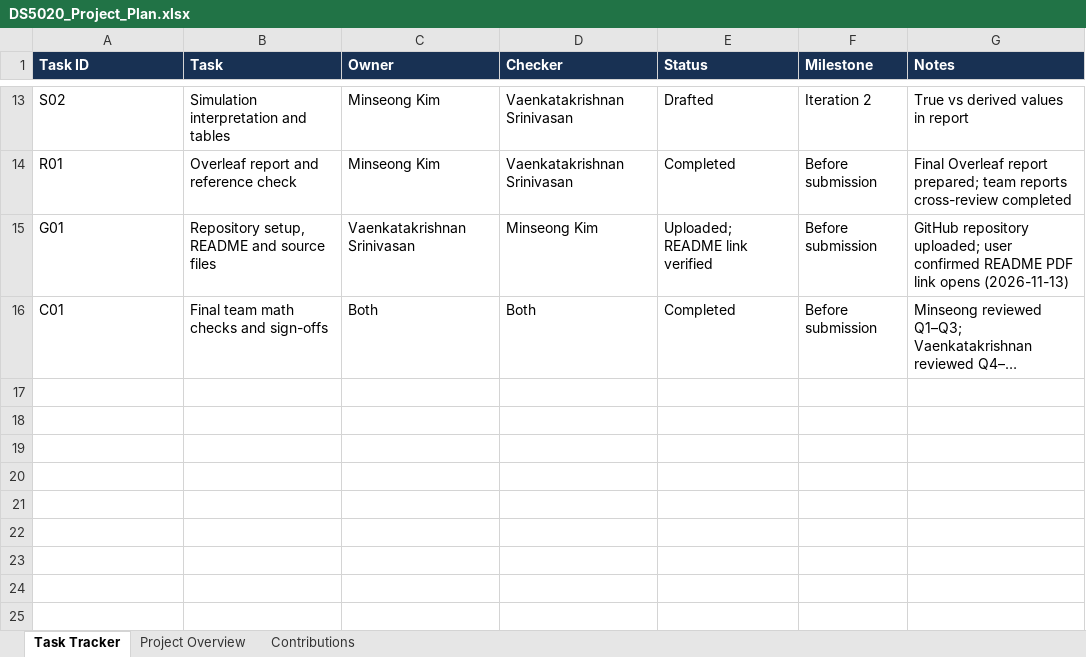
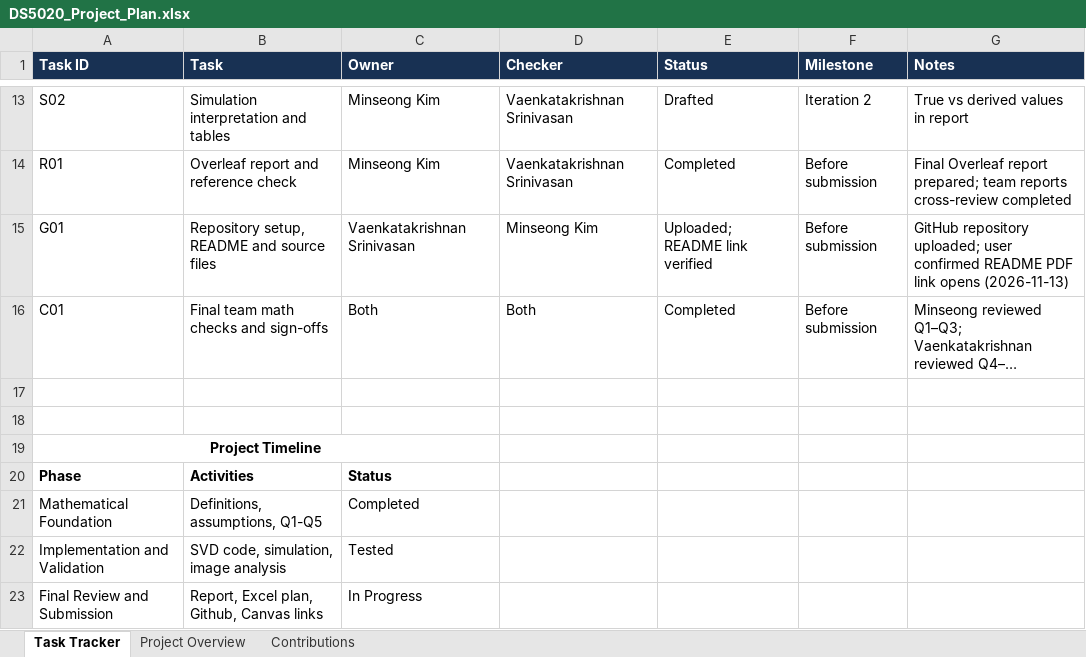
Before and after one commit to chrismskim/Image_Compression, an Excel workbook: docs/DS5020_Project_Plan.xlsx, sheet Task Tracker, drawn as a sheet; only a part is shown, gaps mark what is left out; long unchanged cells end in …; values as stored, in another font and other column widths than the file's, no borders; conditional formats not drawn; the diff names each change by its address in the sheet, - before the commit and + after, or states it on an @@ line.

Commit message:
Update Iteration 2 project plan and add gitignore

```diff
--- a/docs/DS5020_Project_Plan.xlsx (sheet Task Tracker)
+++ b/docs/DS5020_Project_Plan.xlsx (sheet Task Tracker)
+row 17: (empty)
+row 18: (empty)
+row 19: Project Timeline
+row 20: Phase | Activities | Status
+row 21: Mathematical Foundation | Definitions, assumptions, Q1-Q5 | Completed
+row 22: Implementation and Validation | SVD code, simulation, image analysis | Tested
+row 23: Final Review and Submission | Report, Excel plan, Github, Canvas links | In Progress
```
Also changed, not shown: 1 other file.
